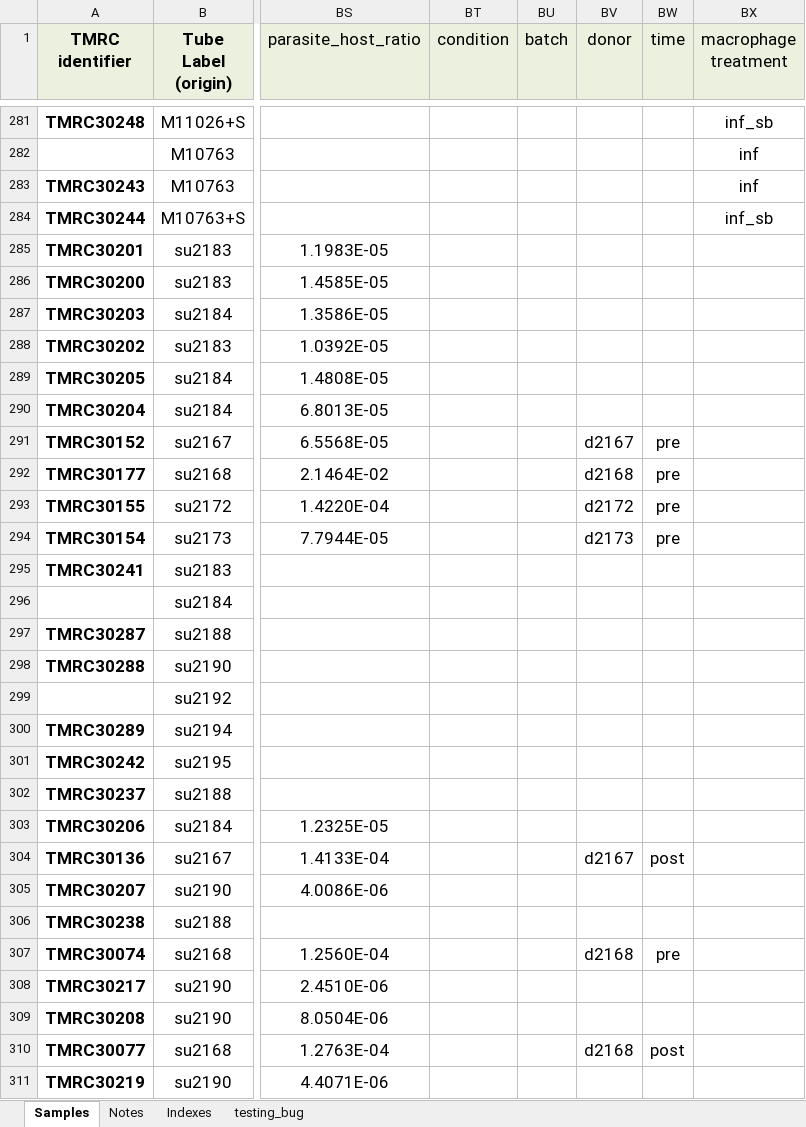
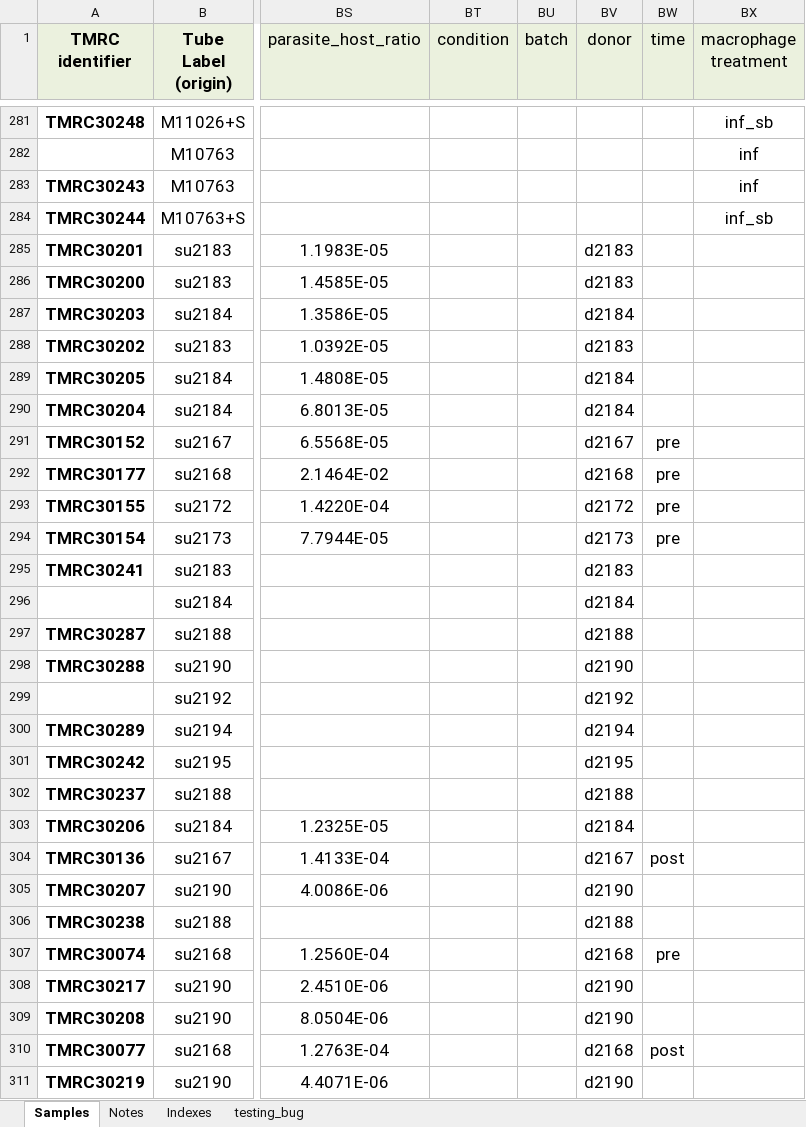
Before and after one commit to elsayed-lab/cure_fail_host_analyses, an Excel workbook: data/sample_sheets/tmrc3_samples.xlsx, sheet Samples, drawn as a sheet; only a part is shown, gaps mark what is left out; values as stored, in another font and other column widths than the file's, no borders; charts and pictures and conditional formats not drawn; the diff covers the shown part only; the diff names each change by its address in the sheet, - before the commit and + after, or states it on an @@ line.

```diff
--- a/data/sample_sheets/tmrc3_samples.xlsx (sheet Samples)
+++ b/data/sample_sheets/tmrc3_samples.xlsx (sheet Samples)
-BV285:BV286 (donor): (empty)
+BV285:BV286 (donor): d2183
-BV287 (donor): (empty)
+BV287 (donor): d2184
-BV288 (donor): (empty)
+BV288 (donor): d2183
-BV289:BV290 (donor): (empty)
+BV289:BV290 (donor): d2184
-BV295 (donor): (empty)
+BV295 (donor): d2183
-BV296 (donor): (empty)
+BV296 (donor): d2184
-BV297 (donor): (empty)
+BV297 (donor): d2188
-BV298 (donor): (empty)
+BV298 (donor): d2190
-BV299 (donor): (empty)
+BV299 (donor): d2192
-BV300 (donor): (empty)
+BV300 (donor): d2194
-BV301 (donor): (empty)
+BV301 (donor): d2195
-BV302 (donor): (empty)
+BV302 (donor): d2188
-BV303 (donor): (empty)
+BV303 (donor): d2184
-BV305 (donor): (empty)
+BV305 (donor): d2190
-BV306 (donor): (empty)
+BV306 (donor): d2188
-BV308:BV309 (donor): (empty)
+BV308:BV309 (donor): d2190
-BV311 (donor): (empty)
+BV311 (donor): d2190
```
Also changed, not shown: 78 edited cells and cell formats elsewhere in this sheet, charts or pictures, 13 other files.
